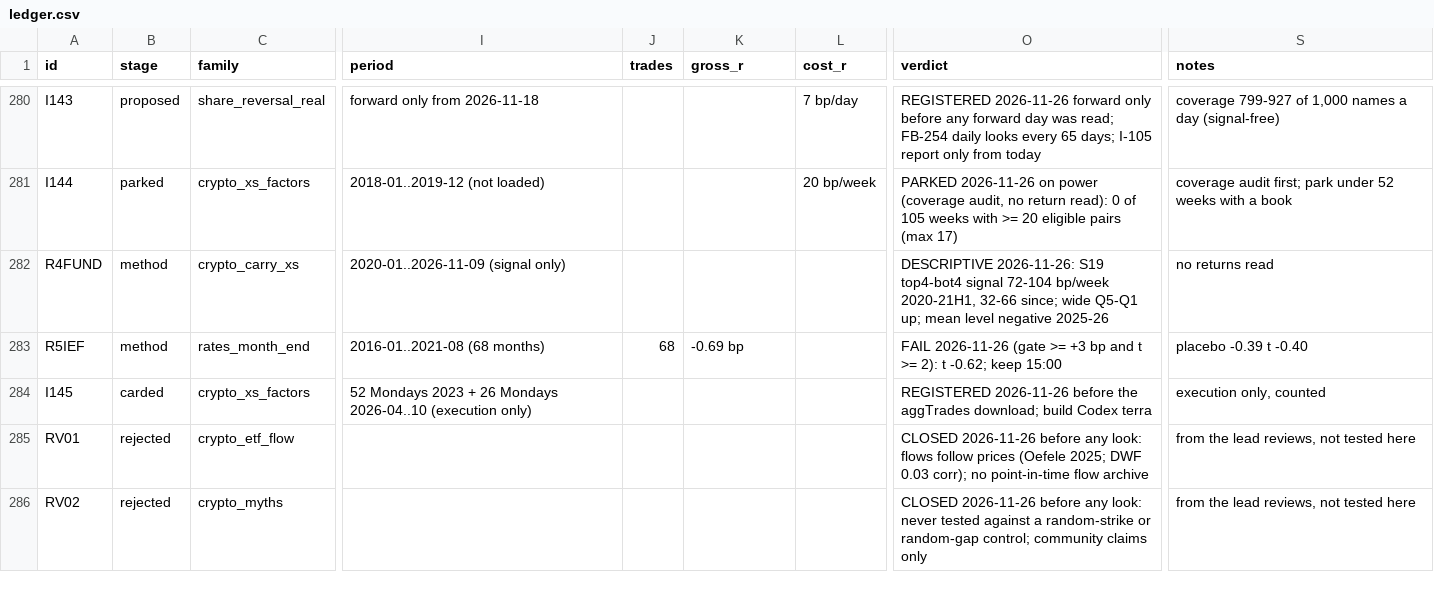
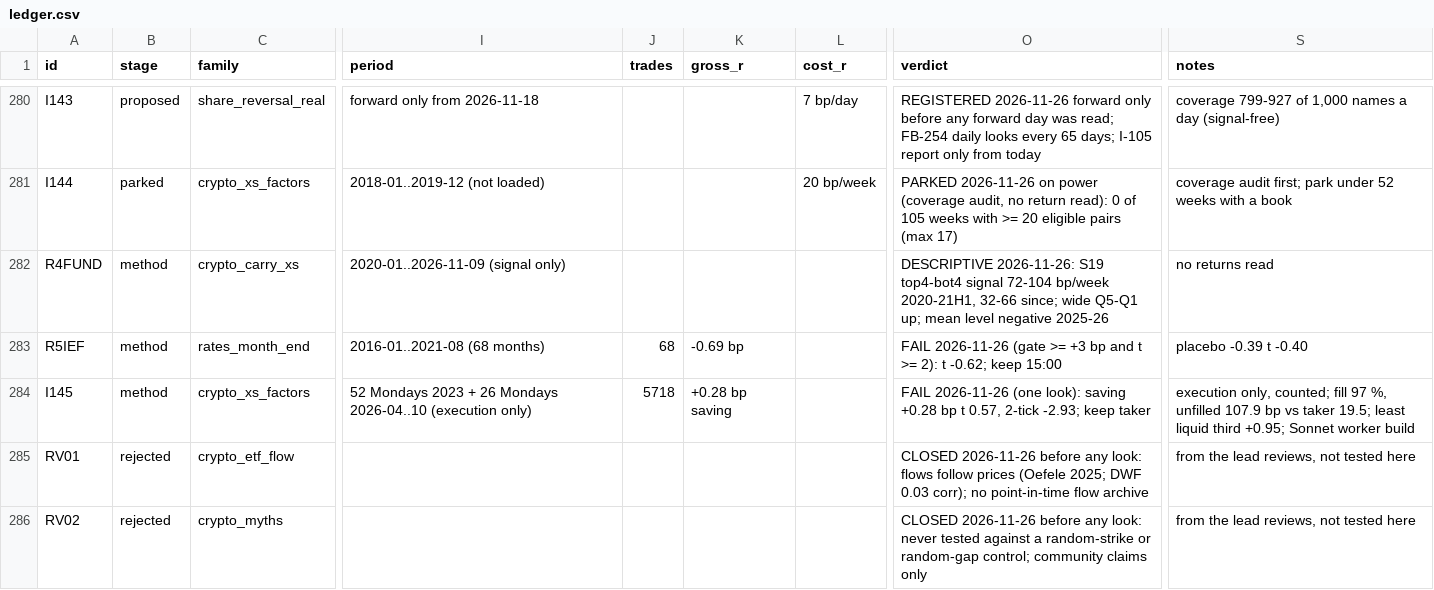
Before and after one commit to hslu-jwn/claude-backtester_V2, a CSV file: research/ledger.csv, drawn as a sheet; only a part is shown, gaps mark what is left out; the diff names each change by its address in the sheet, - before the commit and + after, or states it on an @@ line.

```diff
--- a/research/ledger.csv
+++ b/research/ledger.csv
-B284 (stage): carded
+B284 (stage): method
-J284 (trades): (empty)
+J284 (trades): 5718
-K284 (gross_r): (empty)
+K284 (gross_r): +0.28 bp saving
-O284 (verdict): REGISTERED 2026-11-26 before the aggTrades download; build Codex terra
+O284 (verdict): FAIL 2026-11-26 (one look): saving +0.28 bp t 0.57, 2-tick -2.93; keep taker
-S284 (notes): execution only, counted
+S284 (notes): execution only, counted; fill 97 %, unfilled 107.9 bp vs taker 19.5; least liquid third +0.95; Sonnet worker build
```
Also changed, not shown: 3 other files.
